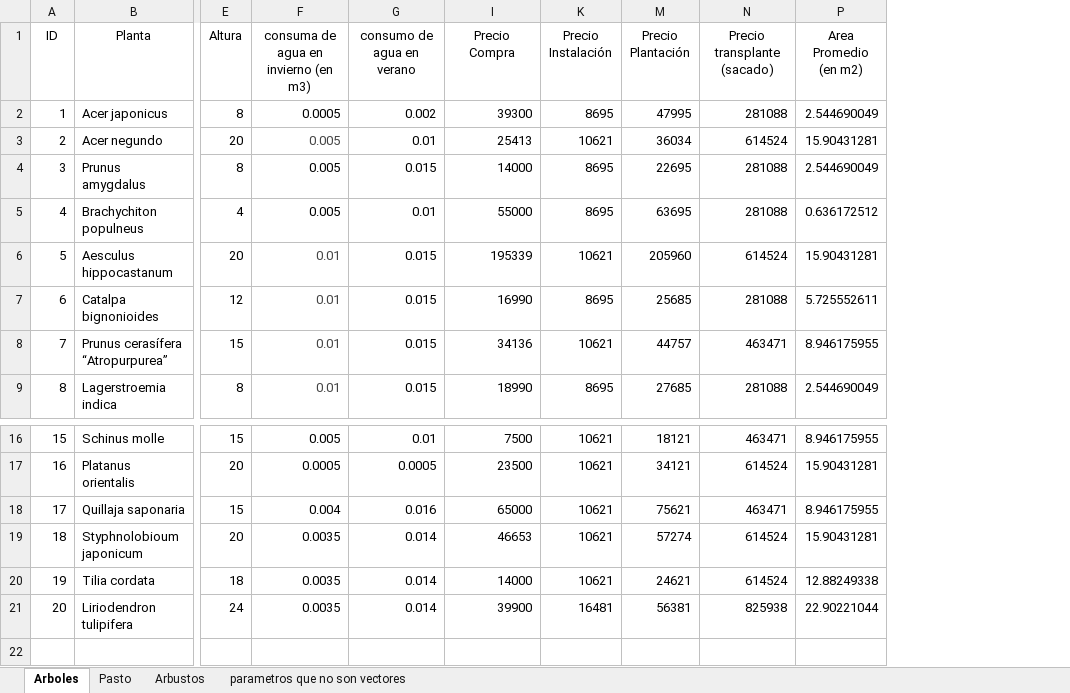
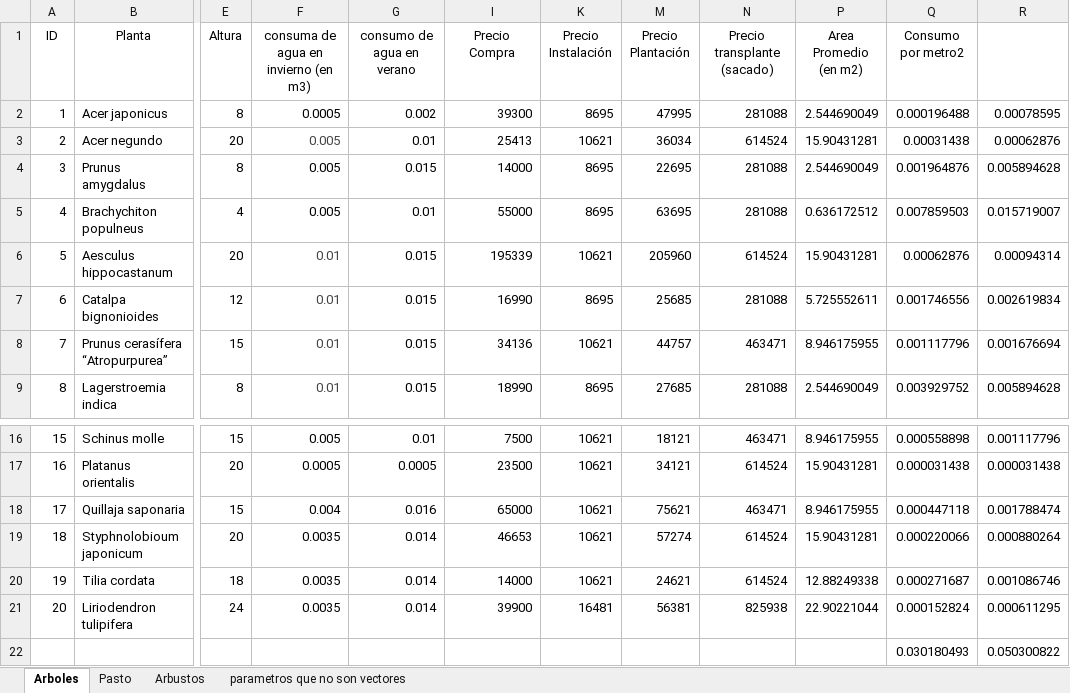
Before and after one commit to morbeta1234/gurobi-vitacura, an Excel workbook: plantas.xlsx, sheet Arboles, drawn as a sheet; only a part is shown, gaps mark what is left out; values as stored, in another font and other column widths than the file's, no borders; rows hold the shown columns only; the diff names each change by its address in the sheet, - before the commit and + after, or states it on an @@ line.

```diff
--- a/plantas.xlsx (sheet Arboles)
+++ b/plantas.xlsx (sheet Arboles)
+column Q (Consumo por metro2), rows 2-9: 0.000196488 | 0.00031438 | 0.001964876 | 0.007859503 | 0.00062876 | 0.001746556 | 0.001117796 | 0.003929752; rows 16-21: 0.000558898 | 0.000031438 | 0.000447118 | 0.000220066 | 0.000271687 | 0.000152824
+column R, rows 2-9: 0.00078595 | 0.00062876 | 0.005894628 | 0.015719007 | 0.00094314 | 0.002619834 | 0.001676694 | 0.005894628; rows 16-21: 0.001117796 | 0.000031438 | 0.001788474 | 0.000880264 | 0.001086746 | 0.000611295
+row 22:  |  |  |  |  |  |  |  |  |  | 0.030180493 | 0.050300822
```
Also changed, not shown: sheet Arbustos, formulas that keep their value, hidden cells, 2 other files.
